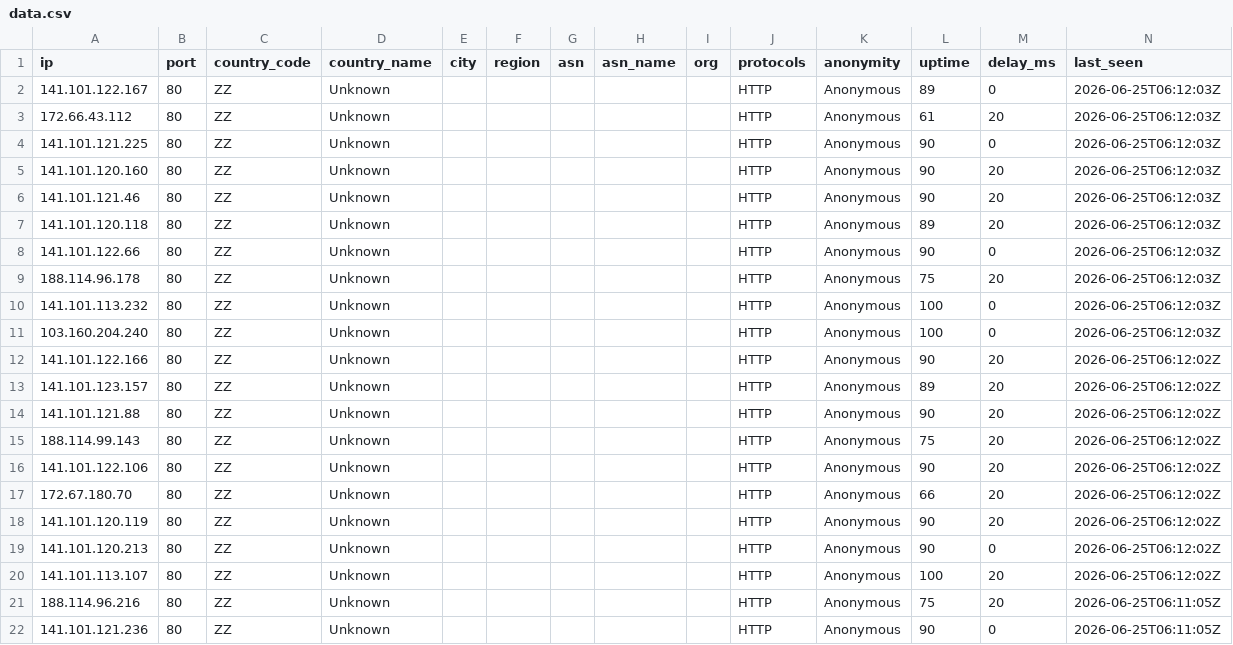
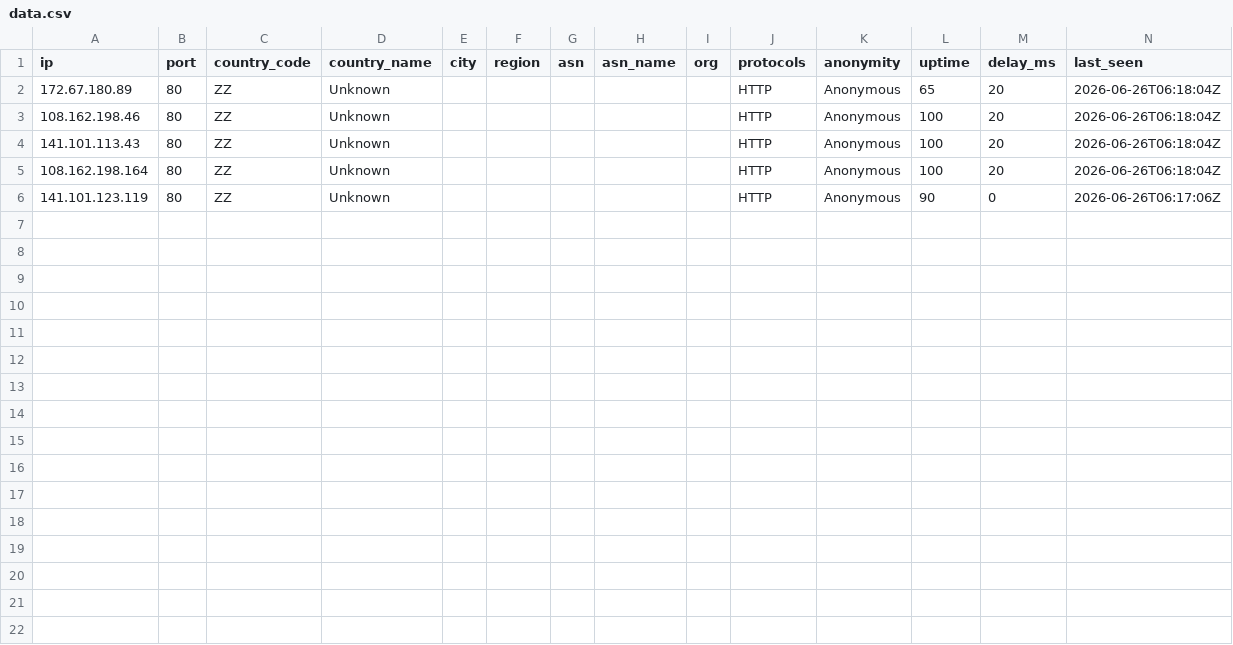
Before and after one commit to 7and1/free-proxy-list, a CSV file: proxies/countries/ZZ/data.csv, drawn as a sheet.

```diff
--- a/proxies/countries/ZZ/data.csv
+++ b/proxies/countries/ZZ/data.csv
@@ -1,22 +1,6 @@
 ip,port,country_code,country_name,city,region,asn,asn_name,org,protocols,anonymity,uptime,delay_ms,last_seen
-141.101.122.167,80,ZZ,Unknown,,,,,,HTTP,Anonymous,89,0,2026-06-25T06:12:03Z
-172.66.43.112,80,ZZ,Unknown,,,,,,HTTP,Anonymous,61,20,2026-06-25T06:12:03Z
-141.101.121.225,80,ZZ,Unknown,,,,,,HTTP,Anonymous,90,0,2026-06-25T06:12:03Z
-141.101.120.160,80,ZZ,Unknown,,,,,,HTTP,Anonymous,90,20,2026-06-25T06:12:03Z
-141.101.121.46,80,ZZ,Unknown,,,,,,HTTP,Anonymous,90,20,2026-06-25T06:12:03Z
-141.101.120.118,80,ZZ,Unknown,,,,,,HTTP,Anonymous,89,20,2026-06-25T06:12:03Z
-141.101.122.66,80,ZZ,Unknown,,,,,,HTTP,Anonymous,90,0,2026-06-25T06:12:03Z
-188.114.96.178,80,ZZ,Unknown,,,,,,HTTP,Anonymous,75,20,2026-06-25T06:12:03Z
-141.101.113.232,80,ZZ,Unknown,,,,,,HTTP,Anonymous,100,0,2026-06-25T06:12:03Z
-103.160.204.240,80,ZZ,Unknown,,,,,,HTTP,Anonymous,100,0,2026-06-25T06:12:03Z
-141.101.122.166,80,ZZ,Unknown,,,,,,HTTP,Anonymous,90,20,2026-06-25T06:12:02Z
-141.101.123.157,80,ZZ,Unknown,,,,,,HTTP,Anonymous,89,20,2026-06-25T06:12:02Z
-141.101.121.88,80,ZZ,Unknown,,,,,,HTTP,Anonymous,90,20,2026-06-25T06:12:02Z
-188.114.99.143,80,ZZ,Unknown,,,,,,HTTP,Anonymous,75,20,2026-06-25T06:12:02Z
-141.101.122.106,80,ZZ,Unknown,,,,,,HTTP,Anonymous,90,20,2026-06-25T06:12:02Z
-172.67.180.70,80,ZZ,Unknown,,,,,,HTTP,Anonymous,66,20,2026-06-25T06:12:02Z
-141.101.120.119,80,ZZ,Unknown,,,,,,HTTP,Anonymous,90,20,2026-06-25T06:12:02Z
-141.101.120.213,80,ZZ,Unknown,,,,,,HTTP,Anonymous,90,0,2026-06-25T06:12:02Z
-141.101.113.107,80,ZZ,Unknown,,,,,,HTTP,Anonymous,100,20,2026-06-25T06:12:02Z
-188.114.96.216,80,ZZ,Unknown,,,,,,HTTP,Anonymous,75,20,2026-06-25T06:11:05Z
-141.101.121.236,80,ZZ,Unknown,,,,,,HTTP,Anonymous,90,0,2026-06-25T06:11:05Z
+172.67.180.89,80,ZZ,Unknown,,,,,,HTTP,Anonymous,65,20,2026-06-26T06:18:04Z
+108.162.198.46,80,ZZ,Unknown,,,,,,HTTP,Anonymous,100,20,2026-06-26T06:18:04Z
+141.101.113.43,80,ZZ,Unknown,,,,,,HTTP,Anonymous,100,20,2026-06-26T06:18:04Z
+108.162.198.164,80,ZZ,Unknown,,,,,,HTTP,Anonymous,100,20,2026-06-26T06:18:04Z
+141.101.123.119,80,ZZ,Unknown,,,,,,HTTP,Anonymous,90,0,2026-06-26T06:17:06Z
```
Also changed, not shown: proxies/countries/AM/data.csv, proxies/countries/GB/data.csv, 55 other files.
